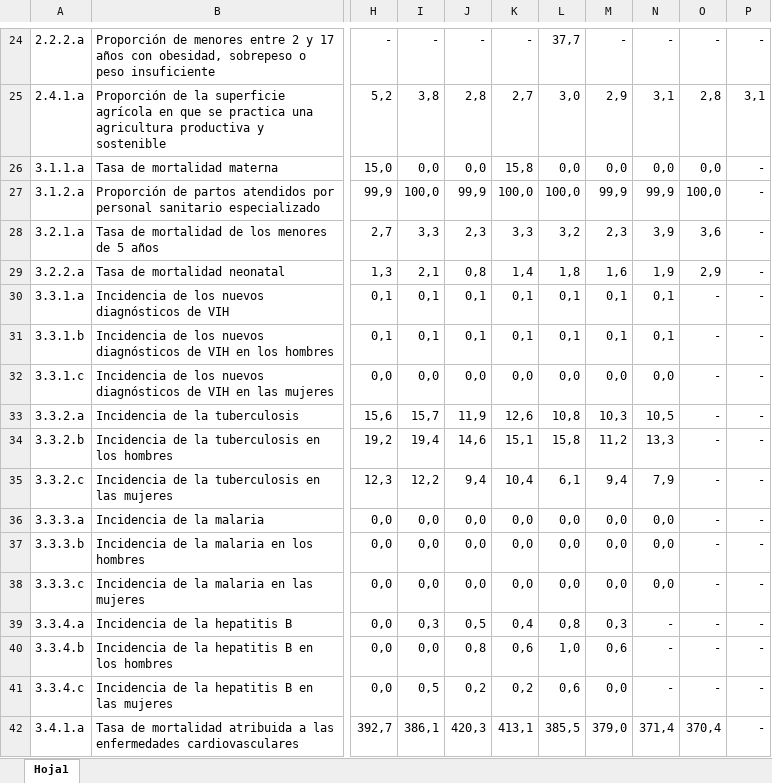
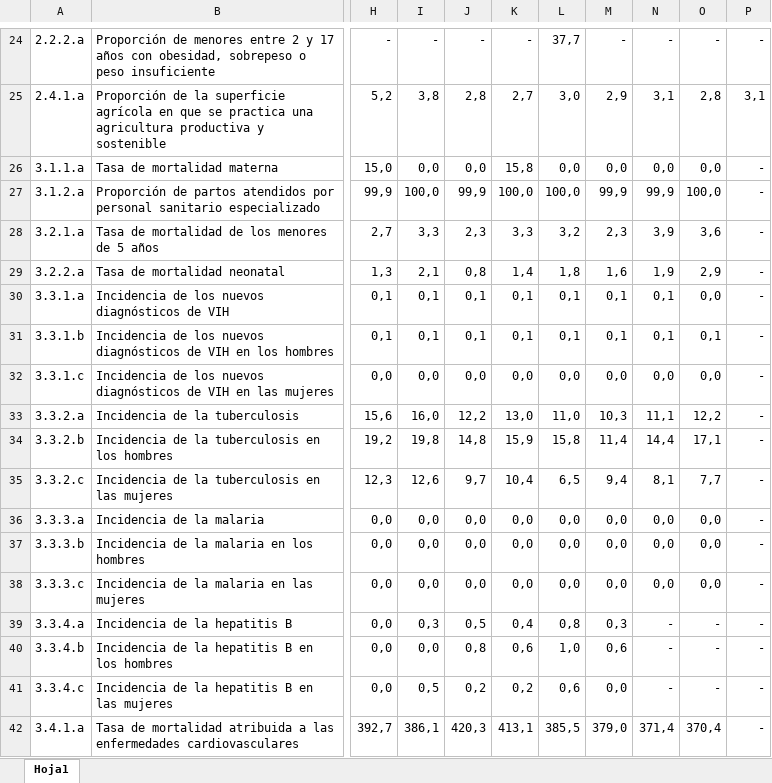
Before and after one commit to sadeiasturias/asturias-datos, an Excel workbook: descargas/Indicadores ODS Asturias.xlsx, sheet Hoja1, drawn as a sheet; only a part is shown, gaps mark what is left out; values as stored, in another font and other column widths than the file's, no borders; the diff names each change by its address in the sheet, - before the commit and + after, or states it on an @@ line.

Commit message:
Update
- data update

```diff
--- a/descargas/Indicadores ODS Asturias.xlsx (sheet Hoja1)
+++ b/descargas/Indicadores ODS Asturias.xlsx (sheet Hoja1)
-O30: -
+O30: 0,0
-O31: -
+O31: 0,1
-O32: -
+O32: 0,0
-I33: 15,7
+I33: 16,0
-J33: 11,9
+J33: 12,2
-K33: 12,6
+K33: 13,0
-L33: 10,8
+L33: 11,0
-N33: 10,5
+N33: 11,1
-O33: -
+O33: 12,2
-I34: 19,4
+I34: 19,8
-J34: 14,6
+J34: 14,8
-K34: 15,1
+K34: 15,9
-M34: 11,2
+M34: 11,4
-N34: 13,3
+N34: 14,4
-O34: -
+O34: 17,1
-I35: 12,2
+I35: 12,6
-J35: 9,4
+J35: 9,7
-L35: 6,1
+L35: 6,5
-N35: 7,9
+N35: 8,1
-O35: -
+O35: 7,7
-O36:O38: -
+O36:O38: 0,0
```
Also changed, not shown: 3 other files.
